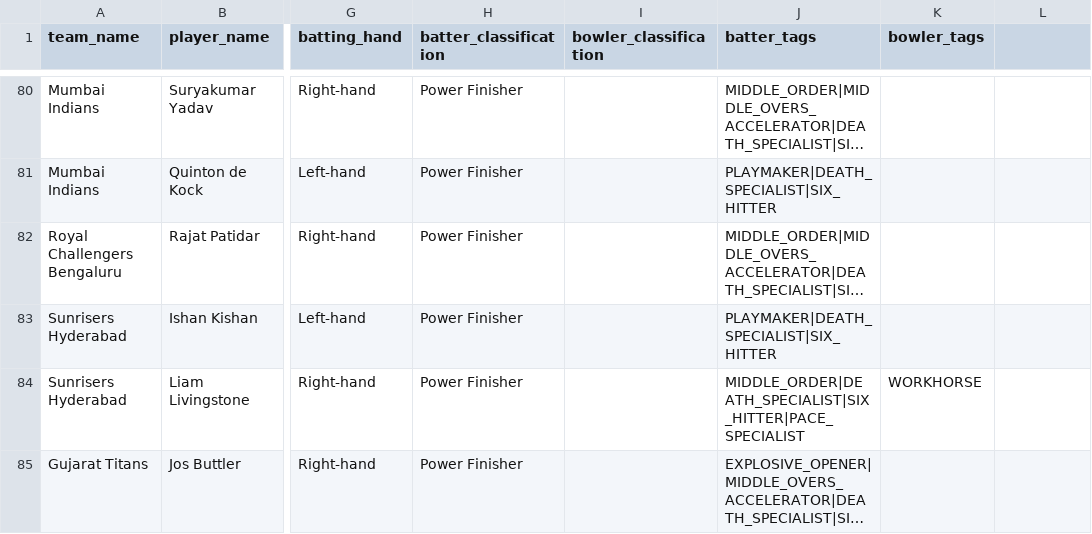
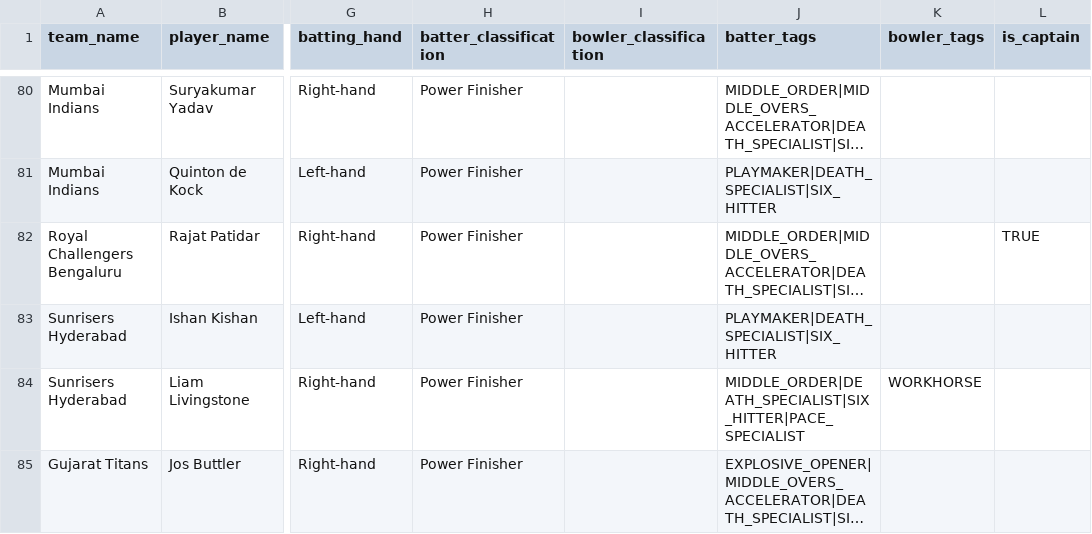
Before and after one commit to dwijesh-r/cricket-playbook, a CSV file: data/ipl_2026_squads.csv, drawn as a sheet; only a part is shown, gaps mark what is left out; long unchanged cells end in …; the diff covers the shown part only; the diff names each change by its address in the sheet, - before the commit and + after, or states it on an @@ line.

```diff
--- a/data/ipl_2026_squads.csv
+++ b/data/ipl_2026_squads.csv
-L1: (empty)
+L1: is_captain
-L82 (is_captain): (empty)
+L82 (is_captain): TRUE
```
Also changed, not shown: 14 edited cells elsewhere in this file, 27 other files.
